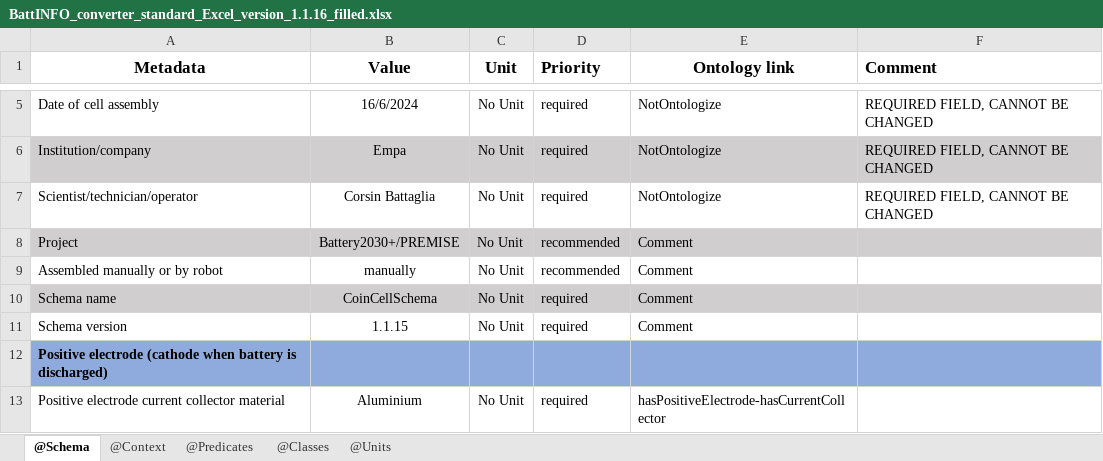
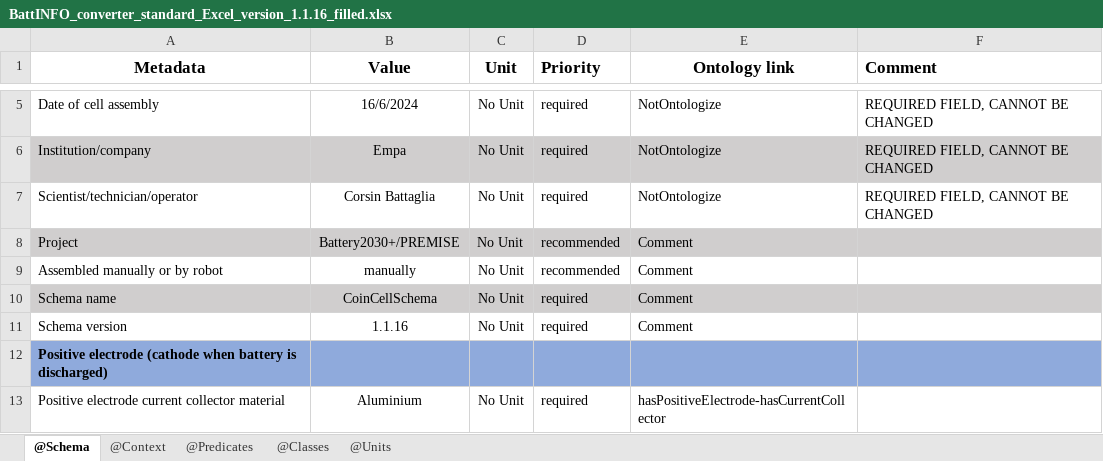
Before and after one commit to EmpaEconversion/BattInfoConverter, an Excel workbook: Excel for reference/BattINFO_converter_standard_Excel_version_1.1.16_filled.xlsx, sheet @Schema, drawn as a sheet; only a part is shown, gaps mark what is left out; values as stored, in another font and other column widths than the file's, no borders; conditional formats not drawn; the diff names each change by its address in the sheet, - before the commit and + after, or states it on an @@ line.

Commit message:
Update schema version in excel

```diff
--- a/Excel for reference/BattINFO_converter_standard_Excel_version_1.1.16_filled.xlsx (sheet @Schema)
+++ b/Excel for reference/BattINFO_converter_standard_Excel_version_1.1.16_filled.xlsx (sheet @Schema)
-B11 (Value): 1.1.15
+B11 (Value): 1.1.16
```
